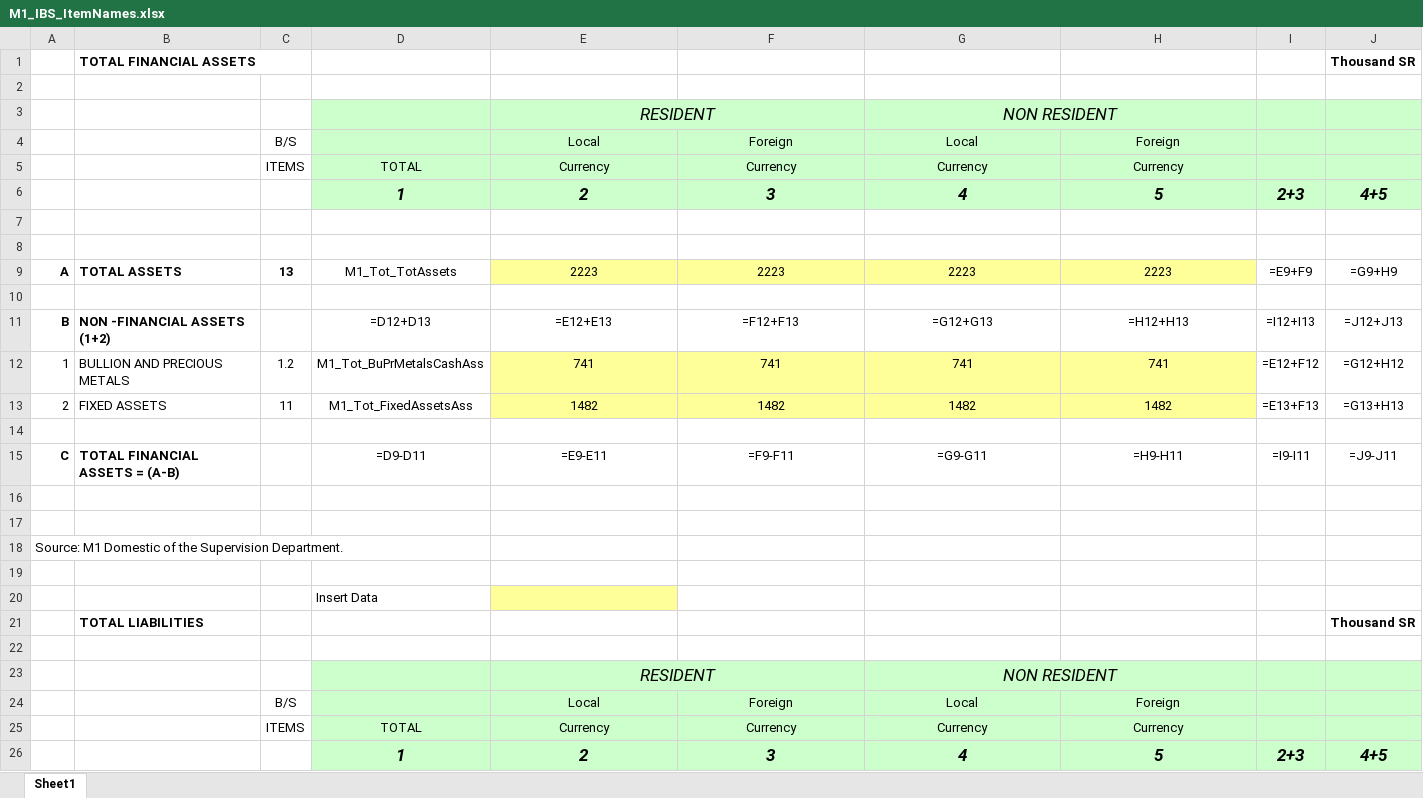
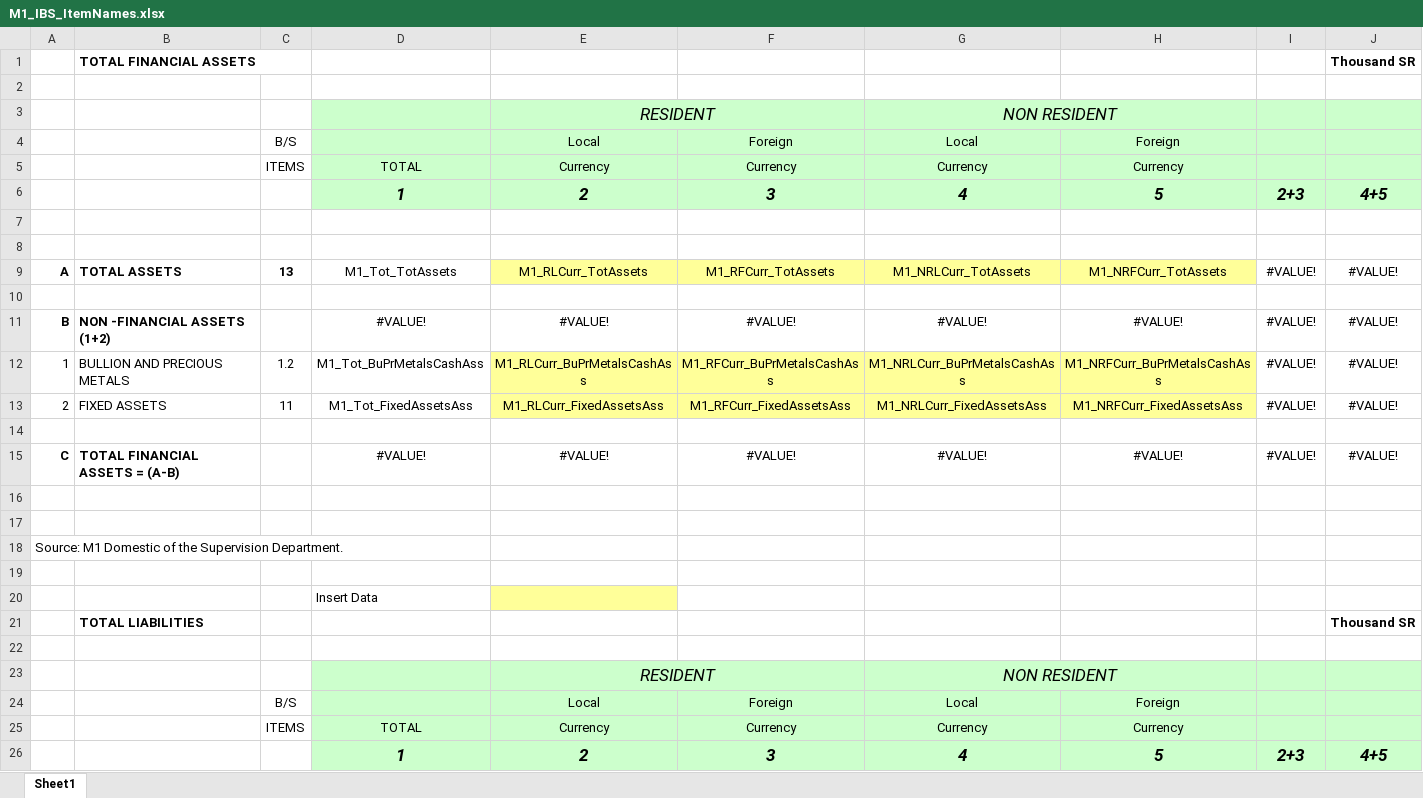
Before and after one commit to johnnyabouhaidar/pythonExcelConsolidation, an Excel workbook: validation_folder_input/M1_IBS_ItemNames.xlsx, sheet Sheet1, drawn as a sheet; only a part is shown; values as stored, in another font and other column widths than the file's, no borders; formulas without a stored value are shown as written; removed rows and columns are numbered as before the commit, all else as after; the diff covers the shown part only; the diff names each change by its address in the sheet, - before the commit and + after, or states it on an @@ line.

```diff
--- a/validation_folder_input/M1_IBS_ItemNames.xlsx (sheet Sheet1)
+++ b/validation_folder_input/M1_IBS_ItemNames.xlsx (sheet Sheet1)
-F3 fill: none
+F3 fill: #CCFFCC
-H3 fill: none
+H3 fill: #CCFFCC
-E9: 2223
+E9: M1_RLCurr_TotAssets
-F9: 2223
+F9: M1_RFCurr_TotAssets
-G9: 2223
+G9: M1_NRLCurr_TotAssets
-H9: 2223
+H9: M1_NRFCurr_TotAssets
-I9: =E9+F9
+I9: #VALUE!
-J9: =G9+H9
+J9: #VALUE!
-row 11: B | NON -FINANCIAL ASSETS (1+2) |  | =D12+D13 | =E12+E13 | =F12+F13 | =G12+G13 | =H12+H13 | =I12+I13 | =J12+J13
+row 11: B | NON -FINANCIAL ASSETS (1+2) |  | #VALUE! | #VALUE! | #VALUE! | #VALUE! | #VALUE! | #VALUE! | #VALUE!
-E12: 741
+E12: M1_RLCurr_BuPrMetalsCashAss
-F12: 741
+F12: M1_RFCurr_BuPrMetalsCashAss
-G12: 741
+G12: M1_NRLCurr_BuPrMetalsCashAss
-H12: 741
+H12: M1_NRFCurr_BuPrMetalsCashAss
-I12: =E12+F12
+I12: #VALUE!
-J12: =G12+H12
+J12: #VALUE!
-E13: 1482
+E13: M1_RLCurr_FixedAssetsAss
-F13: 1482
+F13: M1_RFCurr_FixedAssetsAss
-G13: 1482
+G13: M1_NRLCurr_FixedAssetsAss
-H13: 1482
+H13: M1_NRFCurr_FixedAssetsAss
-I13: =E13+F13
+I13: #VALUE!
-J13: =G13+H13
+J13: #VALUE!
-row 15: C | TOTAL FINANCIAL ASSETS = (A-B) |  | =D9-D11 | =E9-E11 | =F9-F11 | =G9-G11 | =H9-H11 | =I9-I11 | =J9-J11
+row 15: C | TOTAL FINANCIAL ASSETS = (A-B) |  | #VALUE! | #VALUE! | #VALUE! | #VALUE! | #VALUE! | #VALUE! | #VALUE!
-F23 fill: none
+F23 fill: #CCFFCC
-H23 fill: none
+H23 fill: #CCFFCC
```
Also changed, not shown: 1 added row, 1 removed row and 12 edited cells elsewhere in this sheet, 2 other files.
